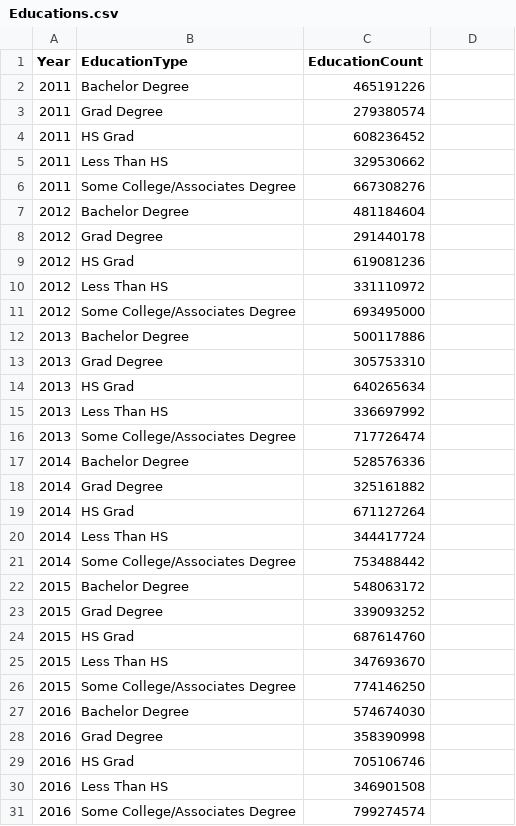
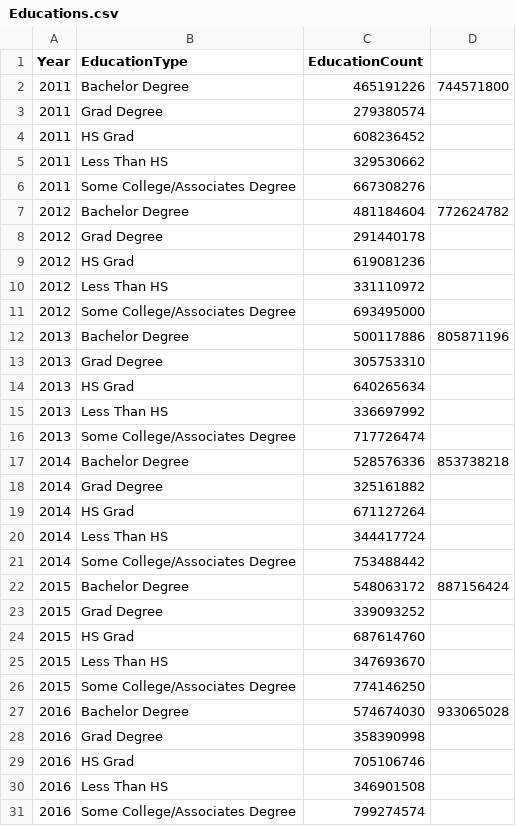
Before and after one commit to thesolecloset/Data-Wonders-Group-Project-1, a CSV file: Educations.csv, drawn as a sheet; only a part is shown; the diff covers the shown part only.

Commit message:
Upload6

```diff
--- a/Educations.csv
+++ b/Educations.csv
@@ -2 +2 @@ Year,EducationType,EducationCount
-2011,Bachelor Degree,465191226
+2011,Bachelor Degree,465191226,744571800
@@ -7 +7 @@ Year,EducationType,EducationCount
-2012,Bachelor Degree,481184604
+2012,Bachelor Degree,481184604,772624782
@@ -12 +12 @@ Year,EducationType,EducationCount
-2013,Bachelor Degree,500117886
+2013,Bachelor Degree,500117886,805871196
@@ -17 +17 @@ Year,EducationType,EducationCount
-2014,Bachelor Degree,528576336
+2014,Bachelor Degree,528576336,853738218
@@ -22 +22 @@ Year,EducationType,EducationCount
-2015,Bachelor Degree,548063172
+2015,Bachelor Degree,548063172,887156424
@@ -27 +27 @@ Year,EducationType,EducationCount
-2016,Bachelor Degree,574674030
+2016,Bachelor Degree,574674030,933065028
```
Also changed, not shown: 1 added row and 1 edited cell elsewhere in this file.
